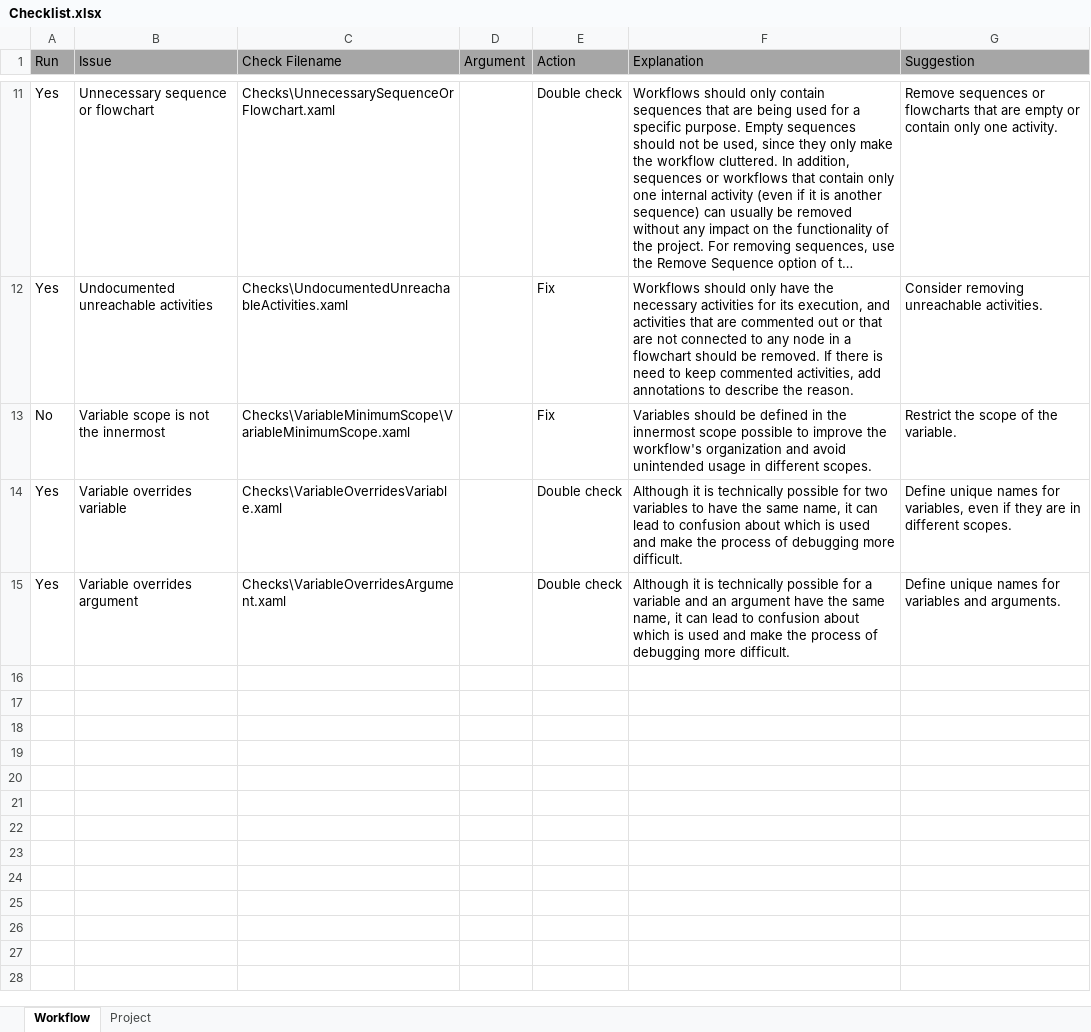
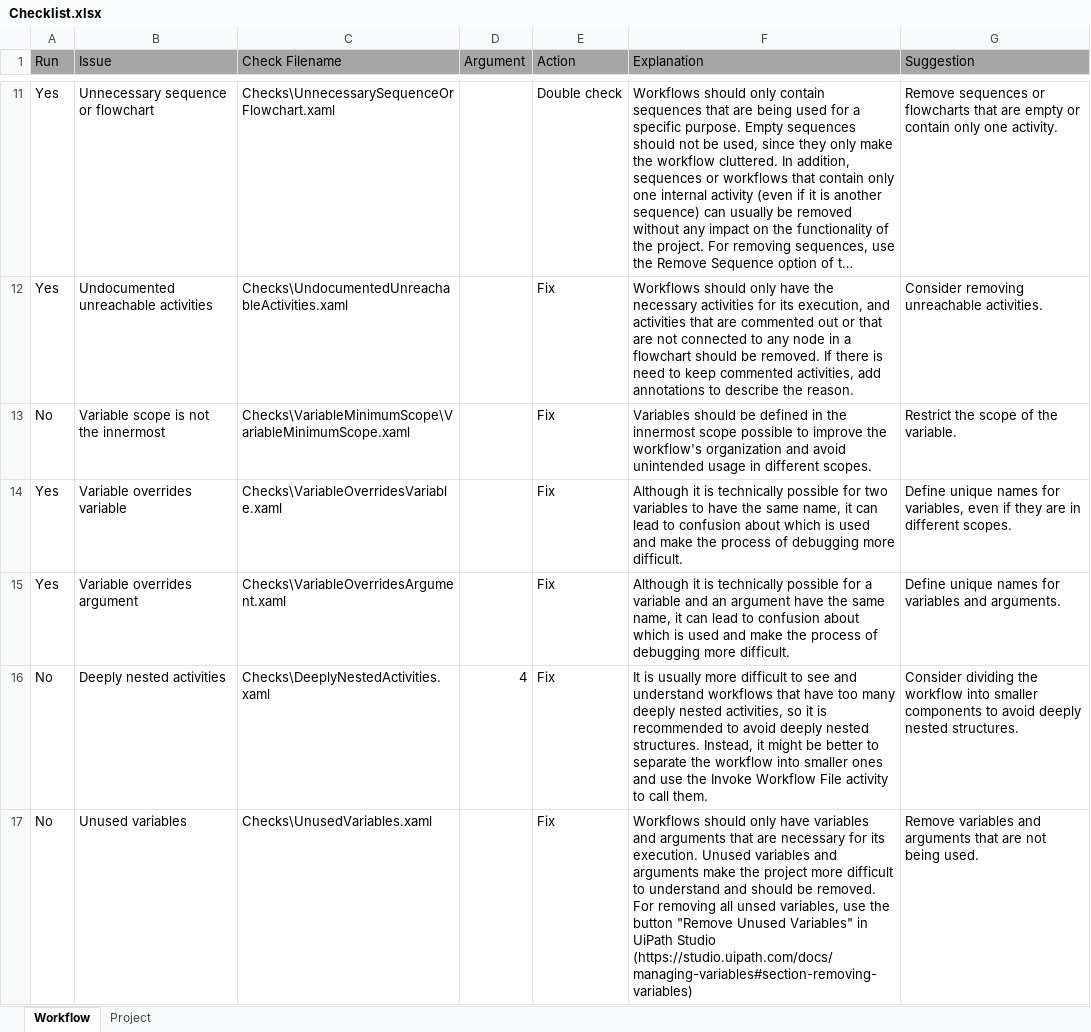
Before and after one commit to UiPath/Workflow-Inspector, an Excel workbook: Config/EN/Checklist.xlsx, sheet Workflow, drawn as a sheet; only a part is shown, gaps mark what is left out; long unchanged cells end in …; values as stored, in another font and other column widths than the file's, no borders; the diff covers the shown part only; the diff names each change by its address in the sheet, - before the commit and + after, or states it on an @@ line.

```diff
--- a/Config/EN/Checklist.xlsx (sheet Workflow)
+++ b/Config/EN/Checklist.xlsx (sheet Workflow)
-E14:E15 (Action): Double check
+E14:E15 (Action): Fix
+row 16: No | Deeply nested activities | Checks\DeeplyNestedActivities.xaml | 4 | Fix | It is usually more difficult to see and understand workflows that have too many deeply nested activities, so it is recommended to avoid deeply nested structures. Instead, it might be better to separate the workflow into smaller ones and use the Invoke Workflow File activity to call them. | Consider dividing the workflow into smaller components to avoid deeply nested structures.
+row 17: No | Unused variables | Checks\UnusedVariables.xaml |  | Fix | Workflows should only have variables and arguments that are necessary for its execution. Unused variables and arguments make the project more difficult to understand and should be removed. For removing all unsed variables, use the button "Remove Unused Variables" in UiPath Studio (https://studio.uipath.com/docs/managing-variables#section-removing-variables) | Remove variables and arguments that are not being used.
```
Also changed, not shown: 4 added rows elsewhere in this sheet, Config/JP/Checklist.xlsx.
